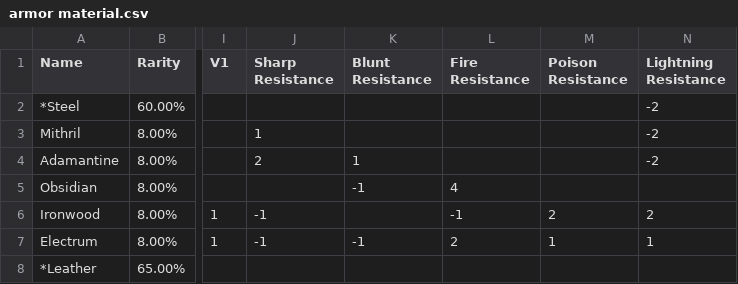
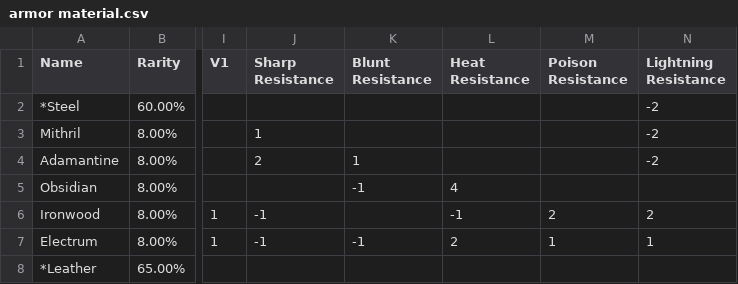
Before and after one commit to countpauper/countpauper, a CSV file: Tactics/TacticsIII/data/armor material.csv, drawn as a sheet; only a part is shown, gaps mark what is left out; the diff names each change by its address in the sheet, - before the commit and + after, or states it on an @@ line.

```diff
--- a/Tactics/TacticsIII/data/armor material.csv
+++ b/Tactics/TacticsIII/data/armor material.csv
-L1: Fire Resistance
+L1: Heat Resistance
```
Also changed, not shown: Tactics/TacticsIII/data/armor bonus.csv, Tactics/TacticsIII/data/armors.csv, 10 other files.
